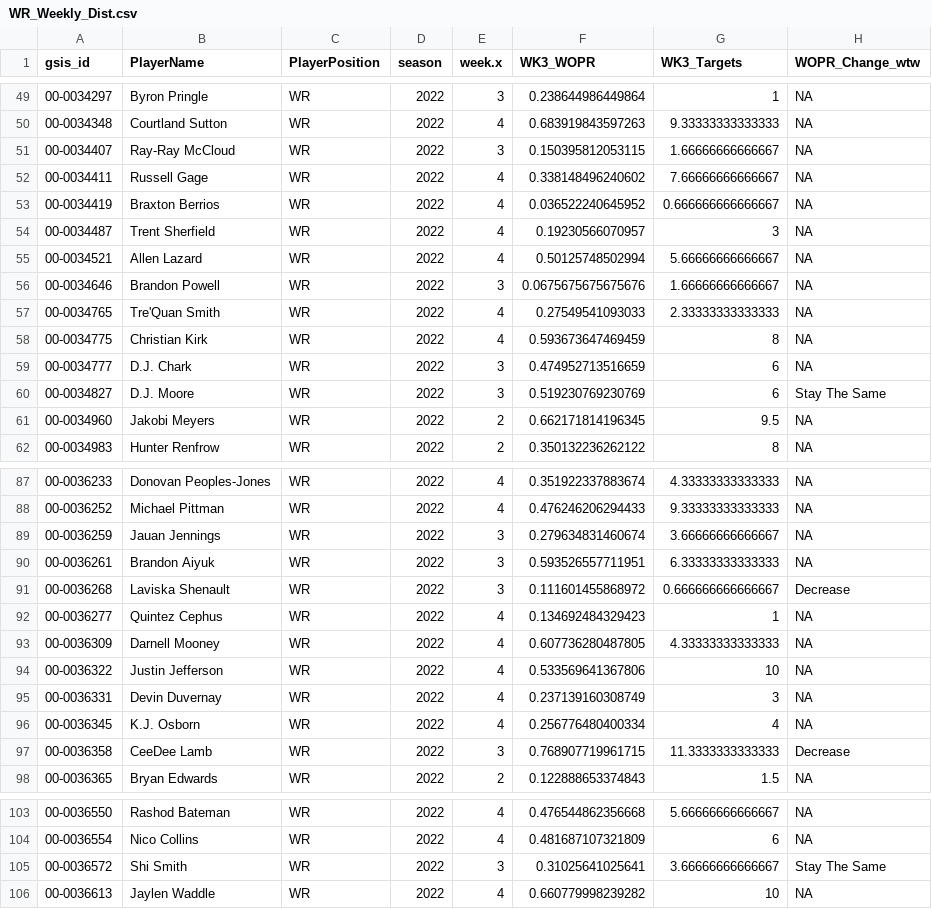
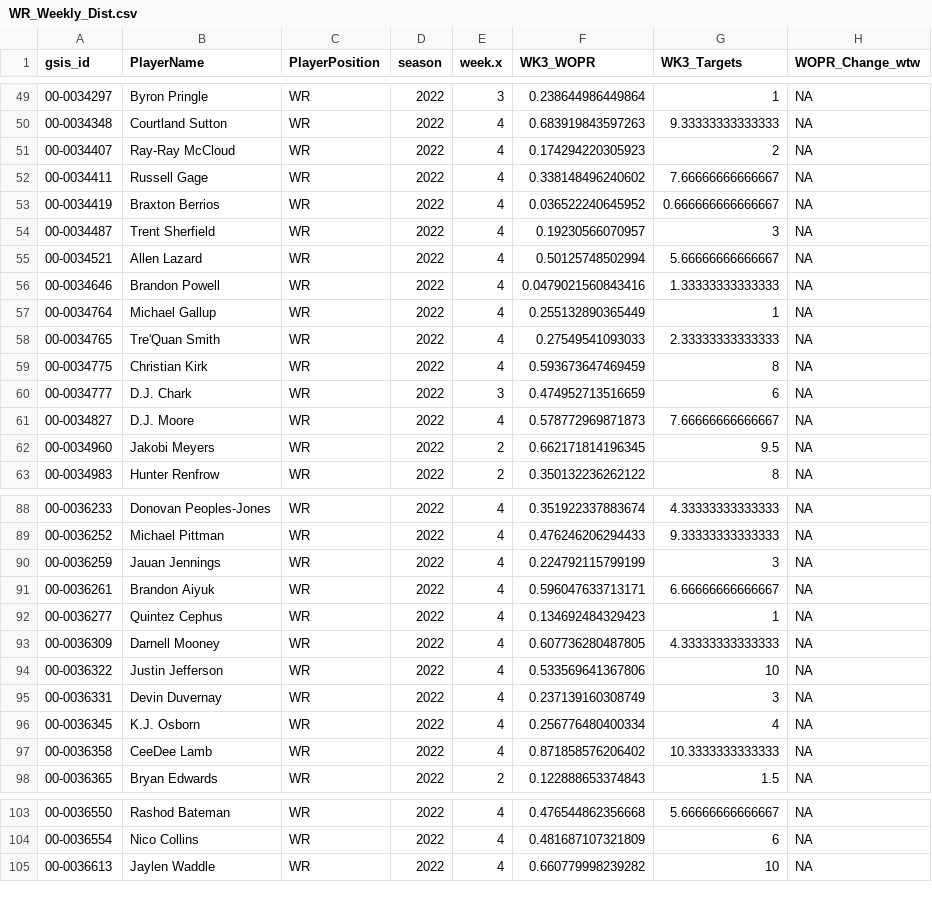
Before and after one commit to KoalatyStats/Test, a CSV file: WR_Weekly_Dist.csv, drawn as a sheet; only a part is shown, gaps mark what is left out; the diff covers the shown part only.

```diff
--- a/WR_Weekly_Dist.csv
+++ b/WR_Weekly_Dist.csv
@@ -50,3 +50,3 @@
 "00-0034348","Courtland Sutton","WR",2022,4,0.683919843597263,9.33333333333333,NA
-"00-0034407","Ray-Ray McCloud","WR",2022,3,0.150395812053115,1.66666666666667,NA
+"00-0034407","Ray-Ray McCloud","WR",2022,4,0.174294220305923,2,NA
 "00-0034411","Russell Gage","WR",2022,4,0.338148496240602,7.66666666666667,NA
@@ -55,3 +55,4 @@
 "00-0034521","Allen Lazard","WR",2022,4,0.50125748502994,5.66666666666667,NA
-"00-0034646","Brandon Powell","WR",2022,3,0.0675675675675676,1.66666666666667,NA
+"00-0034646","Brandon Powell","WR",2022,4,0.0479021560843416,1.33333333333333,NA
+"00-0034764","Michael Gallup","WR",2022,4,0.255132890365449,1,NA
 "00-0034765","Tre'Quan Smith","WR",2022,4,0.27549541093033,2.33333333333333,NA
@@ -59,3 +60,3 @@
 "00-0034777","D.J. Chark","WR",2022,3,0.474952713516659,6,NA
-"00-0034827","D.J. Moore","WR",2022,3,0.519230769230769,6,"Stay The Same"
+"00-0034827","D.J. Moore","WR",2022,4,0.578772969871873,7.66666666666667,NA
 "00-0034960","Jakobi Meyers","WR",2022,2,0.662171814196345,9.5,NA
@@ -88,5 +89,4 @@
 "00-0036252","Michael Pittman","WR",2022,4,0.476246206294433,9.33333333333333,NA
-"00-0036259","Jauan Jennings","WR",2022,3,0.279634831460674,3.66666666666667,NA
-"00-0036261","Brandon Aiyuk","WR",2022,3,0.593526557711951,6.33333333333333,NA
-"00-0036268","Laviska Shenault","WR",2022,3,0.111601455868972,0.666666666666667,"Decrease"
+"00-0036259","Jauan Jennings","WR",2022,4,0.224792115799199,3,NA
+"00-0036261","Brandon Aiyuk","WR",2022,4,0.596047633713171,6.66666666666667,NA
 "00-0036277","Quintez Cephus","WR",2022,4,0.134692484329423,1,NA
@@ -96,3 +96,3 @@
 "00-0036345","K.J. Osborn","WR",2022,4,0.256776480400334,4,NA
-"00-0036358","CeeDee Lamb","WR",2022,3,0.768907719961715,11.3333333333333,"Decrease"
+"00-0036358","CeeDee Lamb","WR",2022,4,0.871858576206402,10.3333333333333,NA
 "00-0036365","Bryan Edwards","WR",2022,2,0.122888653374843,1.5,NA
@@ -104,3 +104,2 @@
 "00-0036554","Nico Collins","WR",2022,4,0.481687107321809,6,NA
-"00-0036572","Shi Smith","WR",2022,3,0.31025641025641,3.66666666666667,"Stay The Same"
 "00-0036613","Jaylen Waddle","WR",2022,4,0.660779998239282,10,NA
```
Also changed, not shown: 15 edited cells elsewhere in this file, QuarterBack_Data.csv, 6 other files.
